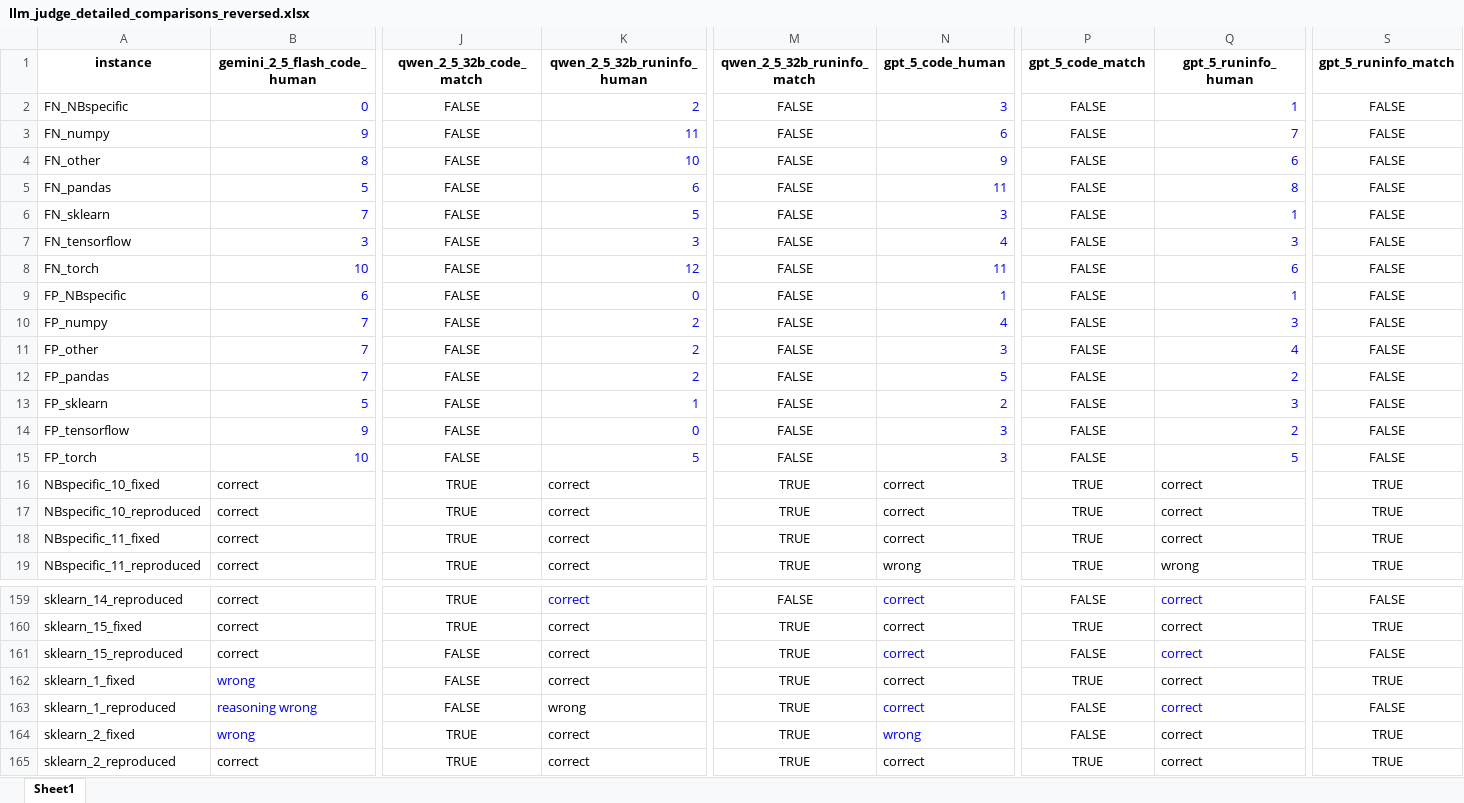
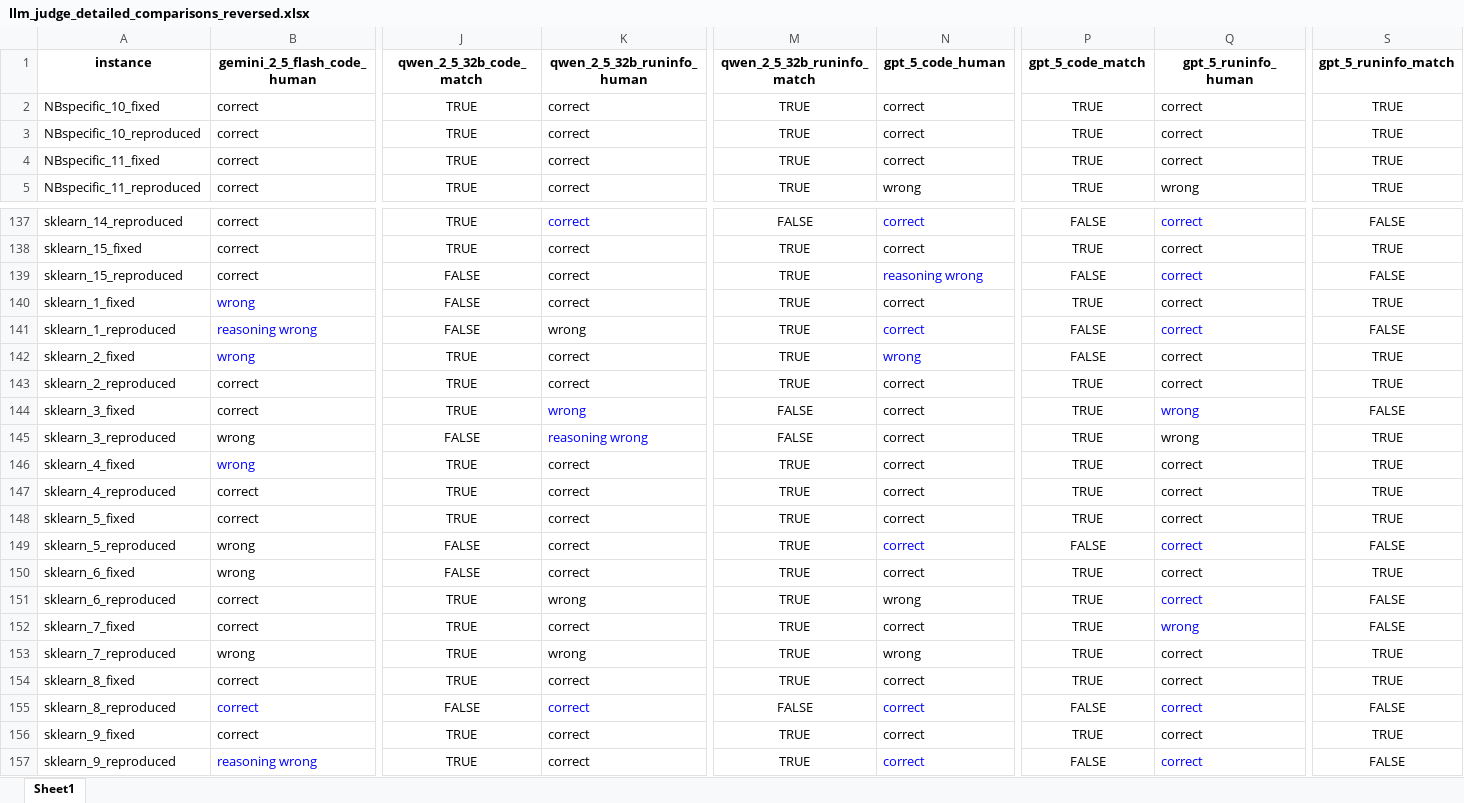
Before and after one commit to PELAB-LiU/crane_llm, an Excel workbook: results/llm_judge_detailed_comparisons_reversed.xlsx, sheet Sheet1, drawn as a sheet; only a part is shown, gaps mark what is left out; the shorter side is filled out with more unchanged rows; values as stored, in another font and other column widths than the file's, no borders; removed rows and columns are numbered as before the commit, all else as after; rows hold the shown columns only; the diff covers the shown part only; the diff names each change by its address in the sheet, - before the commit and + after, or states it on an @@ line.

Commit message:
organize results

```diff
--- a/results/llm_judge_detailed_comparisons_reversed.xlsx (sheet Sheet1)
+++ b/results/llm_judge_detailed_comparisons_reversed.xlsx (sheet Sheet1)
-row 2: FN_NBspecific | 0 | FALSE | 2 | FALSE | 3 | FALSE | 1 | FALSE
-row 3: FN_numpy | 9 | FALSE | 11 | FALSE | 6 | FALSE | 7 | FALSE
-row 4: FN_other | 8 | FALSE | 10 | FALSE | 9 | FALSE | 6 | FALSE
-row 5: FN_pandas | 5 | FALSE | 6 | FALSE | 11 | FALSE | 8 | FALSE
-row 6: FN_sklearn | 7 | FALSE | 5 | FALSE | 3 | FALSE | 1 | FALSE
-row 7: FN_tensorflow | 3 | FALSE | 3 | FALSE | 4 | FALSE | 3 | FALSE
-row 8: FN_torch | 10 | FALSE | 12 | FALSE | 11 | FALSE | 6 | FALSE
-row 9: FP_NBspecific | 6 | FALSE | 0 | FALSE | 1 | FALSE | 1 | FALSE
-row 10: FP_numpy | 7 | FALSE | 2 | FALSE | 4 | FALSE | 3 | FALSE
-row 11: FP_other | 7 | FALSE | 2 | FALSE | 3 | FALSE | 4 | FALSE
-row 12: FP_pandas | 7 | FALSE | 2 | FALSE | 5 | FALSE | 2 | FALSE
-row 13: FP_sklearn | 5 | FALSE | 1 | FALSE | 2 | FALSE | 3 | FALSE
-row 14: FP_tensorflow | 9 | FALSE | 0 | FALSE | 3 | FALSE | 2 | FALSE
-row 15: FP_torch | 10 | FALSE | 5 | FALSE | 3 | FALSE | 5 | FALSE
-N139 (gpt_5_code_human): correct
+N139 (gpt_5_code_human): reasoning wrong
```
Also changed, not shown: 16 removed rows elsewhere in this sheet, results/agreement_rate_between_judges.xlsx, results/llm_judge_detailed_comparisons.xlsx, 7 other files.
